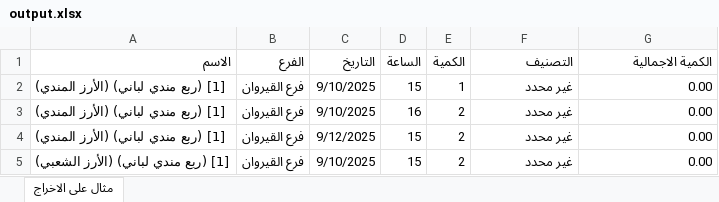
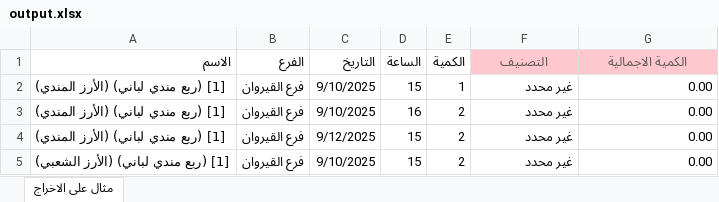
Before and after one commit to Eng-Khaled-Alhadi/excel_analysis, an Excel workbook: output.xlsx, sheet مثال على الاخراج, drawn as a sheet; only a part is shown; values as stored, in another font and other column widths than the file's, no borders; the diff names each change by its address in the sheet, - before the commit and + after, or states it on an @@ line.

```diff
--- a/output.xlsx (sheet مثال على الاخراج)
+++ b/output.xlsx (sheet مثال على الاخراج)
@@ F1:G1 fill: none → #FFC7CE, text colour: black → #595959, alignment: right → center @@
```
Also changed, not shown: 2 other files.
